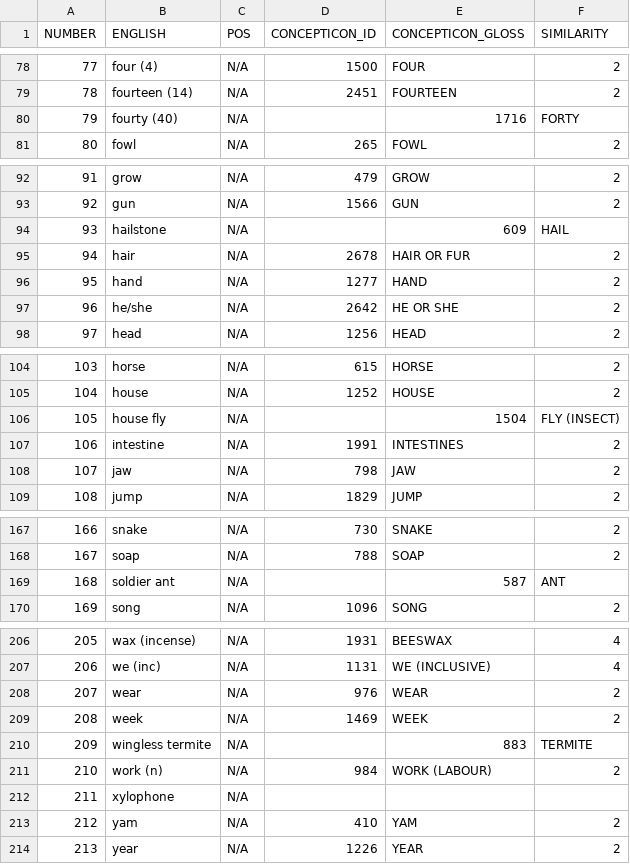
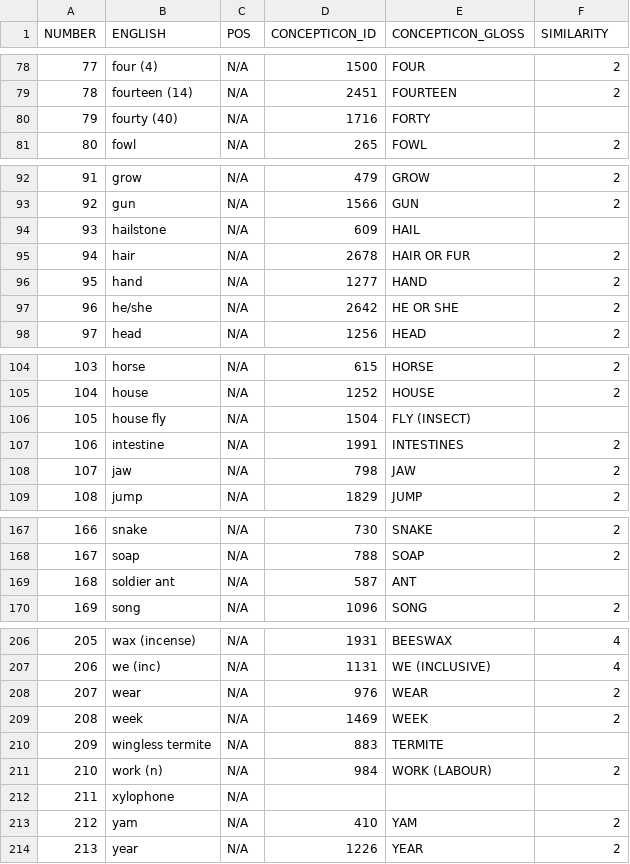
Before and after one commit to kpaam-cam/lowerfungom-wordlists, a TSV file: etc/concepts.tsv, drawn as a sheet; only a part is shown, gaps mark what is left out.

Commit message:
added mapped concepts and add all variant forms to CLDF

```diff
--- a/etc/concepts.tsv
+++ b/etc/concepts.tsv
@@ -79,3 +79,3 @@ NUMBER	ENGLISH	POS	CONCEPTICON_ID	CONCEPTICON_GLOSS	SIMILARITY
 78	fourteen (14)	N/A	2451	FOURTEEN	2
-79	fourty (40)	N/A		1716	FORTY	
+79	fourty (40)	N/A	1716	FORTY
 80	fowl	N/A	265	FOWL	2
@@ -93,3 +93,3 @@ NUMBER	ENGLISH	POS	CONCEPTICON_ID	CONCEPTICON_GLOSS	SIMILARITY
 92	gun	N/A	1566	GUN	2
-93	hailstone	N/A		609	HAIL	
+93	hailstone	N/A	609	HAIL
 94	hair	N/A	2678	HAIR OR FUR	2
@@ -105,3 +105,3 @@ NUMBER	ENGLISH	POS	CONCEPTICON_ID	CONCEPTICON_GLOSS	SIMILARITY
 104	house	N/A	1252	HOUSE	2
-105	house fly	N/A		1504	FLY (INSECT)	
+105	house fly	N/A	1504	FLY (INSECT)
 106	intestine	N/A	1991	INTESTINES	2
@@ -168,3 +168,3 @@ NUMBER	ENGLISH	POS	CONCEPTICON_ID	CONCEPTICON_GLOSS	SIMILARITY
 167	soap	N/A	788	SOAP	2
-168	soldier ant	N/A		587	ANT	
+168	soldier ant	N/A	587	ANT
 169	song	N/A	1096	SONG	2
@@ -209,3 +209,3 @@ NUMBER	ENGLISH	POS	CONCEPTICON_ID	CONCEPTICON_GLOSS	SIMILARITY
 208	week	N/A	1469	WEEK	2
-209	wingless termite	N/A		883	TERMITE	
+209	wingless termite	N/A	883	TERMITE
 210	work (n)	N/A	984	WORK (LABOUR)	2
```
Also changed, not shown: cldf/parameters.csv, 7 other files.
